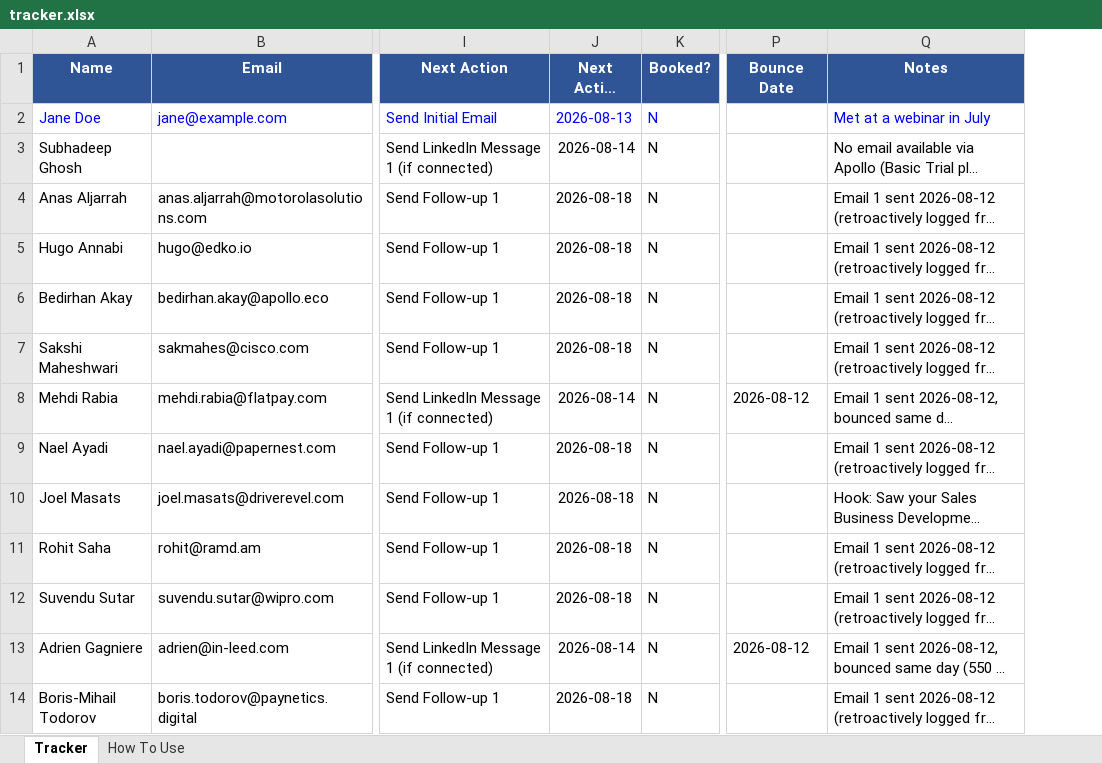
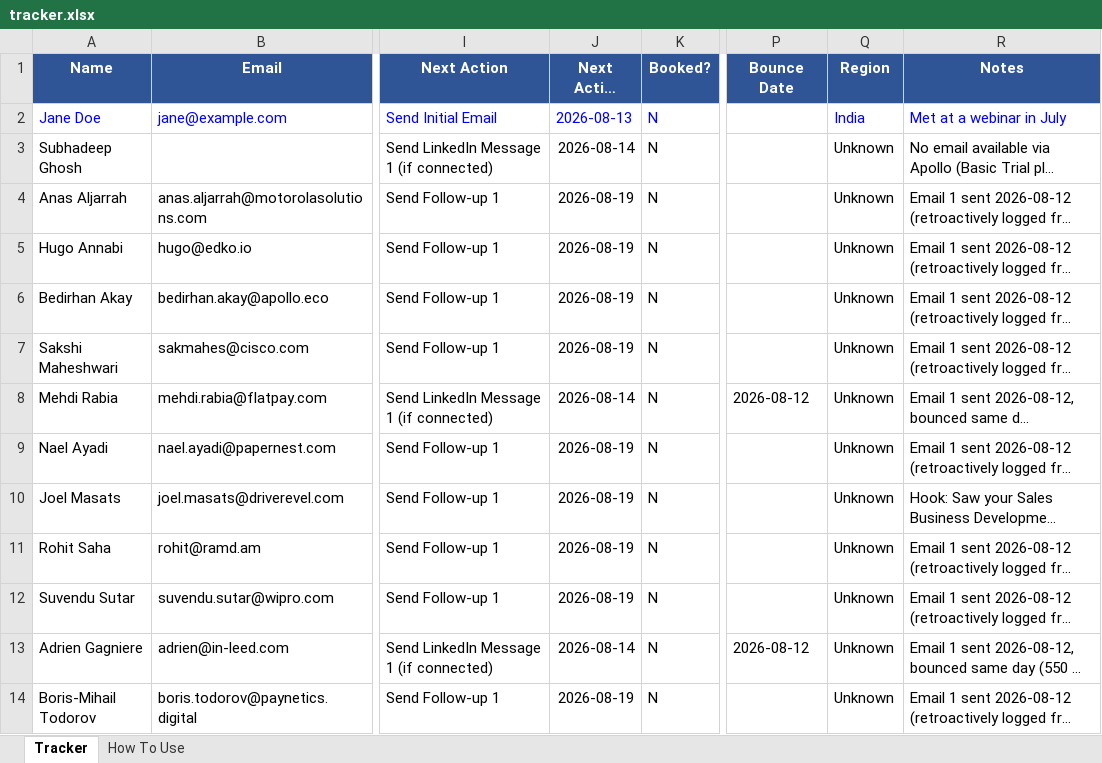
Before and after one commit to abhisriashok/topmate-outreach, an Excel workbook: tracker.xlsx, sheet Tracker, drawn as a sheet; only a part is shown, gaps mark what is left out; long unchanged cells end in …; values as stored, in another font and other column widths than the file's, no borders; the diff covers the shown part only; the diff names each change by its address in the sheet, - before the commit and + after, or states it on an @@ line.

Commit message:
Redesign outreach cadence: 5-touch email sequence on Mon/Wed/Fri schedule
- Add Follow-up 3 and Follow-up 4 to email_templates.md/.html; Email 1
  now leads into 4 follow-ups instead of 2, tied to fixed weekdays
  (Wed/Fri) rather than business-day counts.
- Add Region column to tracker.xlsx (India/Gulf/Europe/Other) for
  grouping the draft digest by approximate timezone.
- Expand Stage dropdown to include Follow-up 3/4 Sent and Sequence
  Complete.
- Migrate 16 in-flight contacts' Next Action Date from the old
  Tuesday placeholder to the new Wednesday follow-up slot.

```diff
--- a/tracker.xlsx (sheet Tracker)
+++ b/tracker.xlsx (sheet Tracker)
+column Q (Region), rows 2-14: India | Unknown | Unknown | Unknown | Unknown | Unknown | Unknown | Unknown | Unknown | Unknown | Unknown | Unknown | Unknown
-J4:J7 (Next Action Date): 2026-08-18
+J4:J7 (Next Action Date): 2026-08-19
-J9:J12 (Next Action Date): 2026-08-18
+J9:J12 (Next Action Date): 2026-08-19
-J14 (Next Action Date): 2026-08-18
+J14 (Next Action Date): 2026-08-19
```
Also changed, not shown: 7 edited cells elsewhere in this sheet, sheet How To Use, 2 other files.
